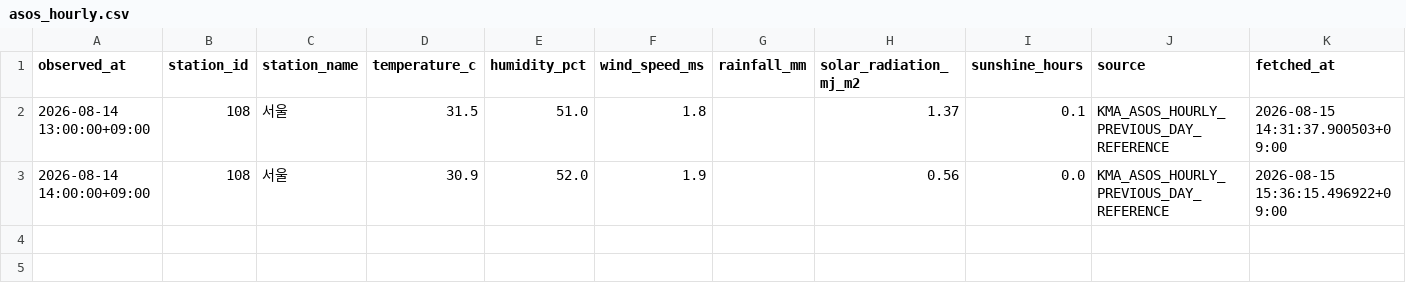
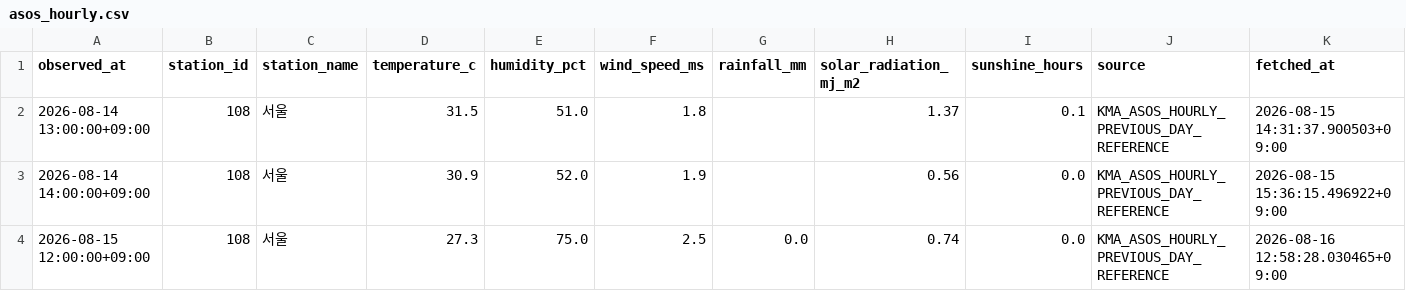
Before and after one commit to kkssyy1215/PawSafe, a CSV file: data/live/asos_hourly.csv, drawn as a sheet; the diff names each change by its address in the sheet, - before the commit and + after, or states it on an @@ line.

Commit message:
Refresh live weather heat data

```diff
--- a/data/live/asos_hourly.csv
+++ b/data/live/asos_hourly.csv
+row 4: 2026-08-15 12:00:00+09:00 | 108 | 서울 | 27.3 | 75.0 | 2.5 | 0.0 | 0.74 | 0.0 | KMA_ASOS_HOURLY_PREVIOUS_DAY_REFERENCE | 2026-08-16 12:58:28.030465+09:00
```
Also changed, not shown: data/live/kma_weather.csv, 1 other file.
